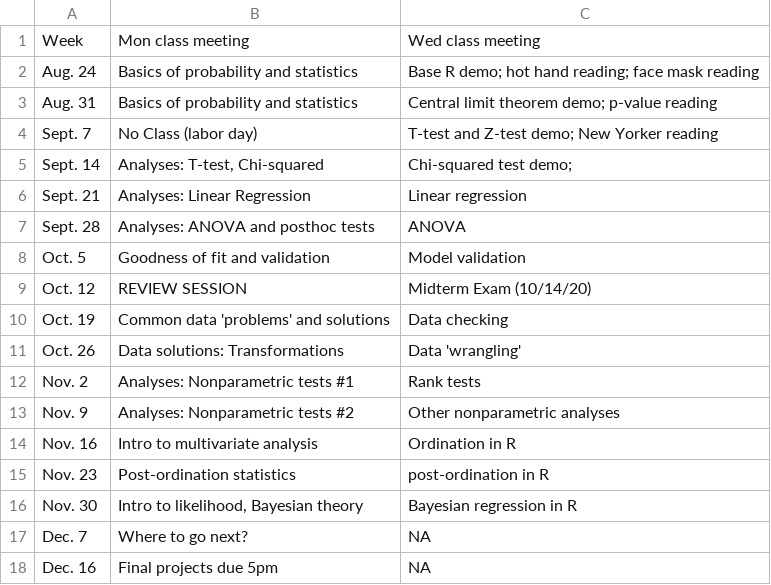
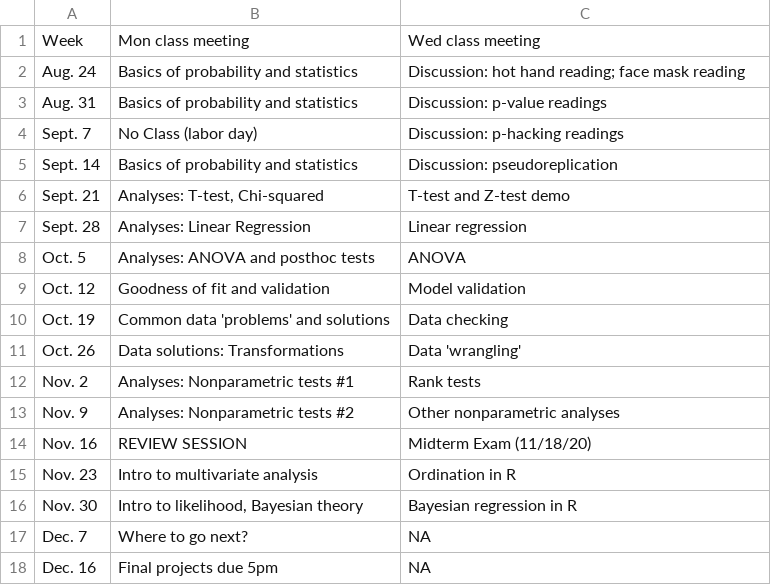
Before and after one commit to kevintshoemaker/NRES-710, a CSV file: CourseSchedule.csv, drawn as a sheet.

```diff
--- a/CourseSchedule.csv
+++ b/CourseSchedule.csv
@@ -1,10 +1,10 @@
 Week,Mon class meeting,Wed class meeting
-Aug. 24,Basics of probability and statistics,Base R demo; hot hand reading; face mask reading
-Aug. 31,Basics of probability and statistics,Central limit theorem demo; p-value reading
-Sept. 7,No Class (labor day),T-test and Z-test demo; New Yorker reading
-Sept. 14,"Analyses: T-test, Chi-squared",Chi-squared test demo;
-Sept. 21,Analyses: Linear Regression,Linear regression
-Sept. 28,Analyses: ANOVA and posthoc tests,ANOVA
-Oct. 5,Goodness of fit and validation,Model validation
-Oct. 12,REVIEW SESSION,Midterm Exam (10/14/20)
+Aug. 24,Basics of probability and statistics,Discussion: hot hand reading; face mask reading
+Aug. 31,Basics of probability and statistics,Discussion: p-value readings
+Sept. 7,No Class (labor day),Discussion: p-hacking readings
+Sept. 14,Basics of probability and statistics,Discussion: pseudoreplication
+Sept. 21,"Analyses: T-test, Chi-squared",T-test and Z-test demo
+Sept. 28,Analyses: Linear Regression,Linear regression
+Oct. 5,Analyses: ANOVA and posthoc tests,ANOVA
+Oct. 12,Goodness of fit and validation,Model validation
 Oct. 19,Common data 'problems' and solutions,Data checking
@@ -13,4 +13,4 @@ Nov. 2,Analyses: Nonparametric tests #1,Rank tests
 Nov. 9,Analyses: Nonparametric tests #2,Other nonparametric analyses
-Nov. 16,Intro to multivariate analysis,Ordination in R
-Nov. 23,Post-ordination statistics,post-ordination in R
+Nov. 16,REVIEW SESSION,Midterm Exam (11/18/20)
+Nov. 23,Intro to multivariate analysis,Ordination in R
 Nov. 30,"Intro to likelihood, Bayesian theory ",Bayesian regression in R
```
Also changed, not shown: 2 other files.
